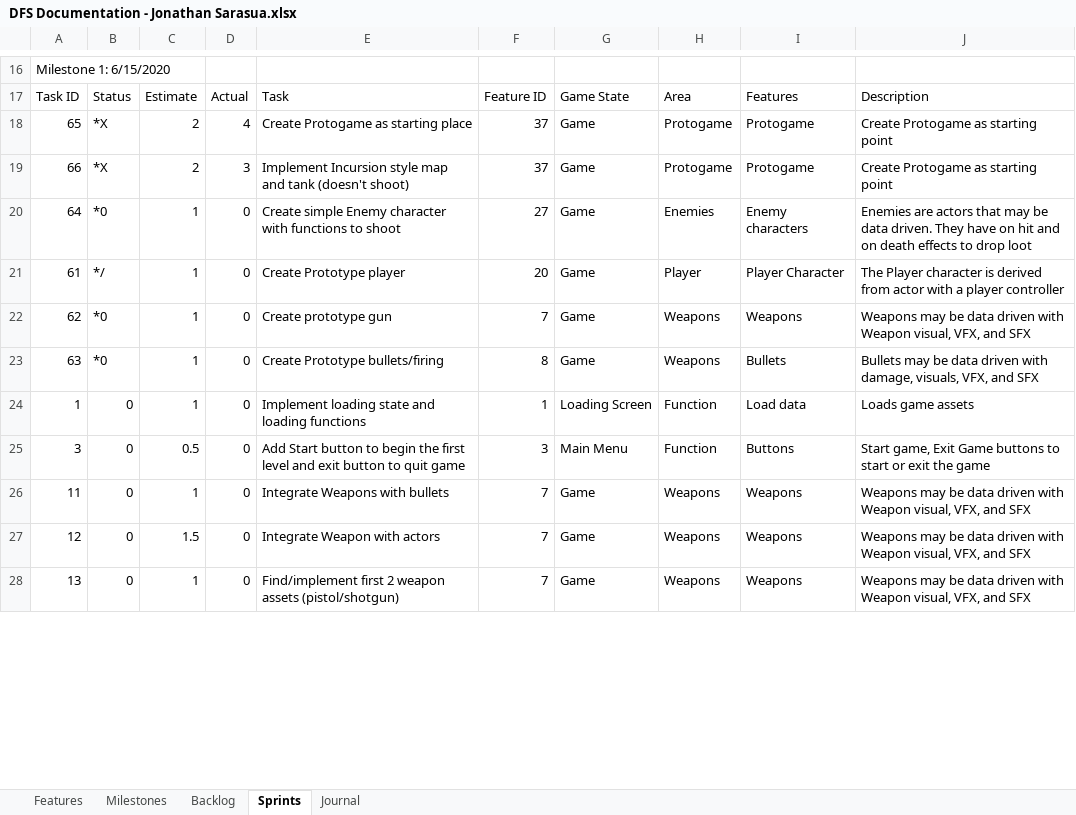
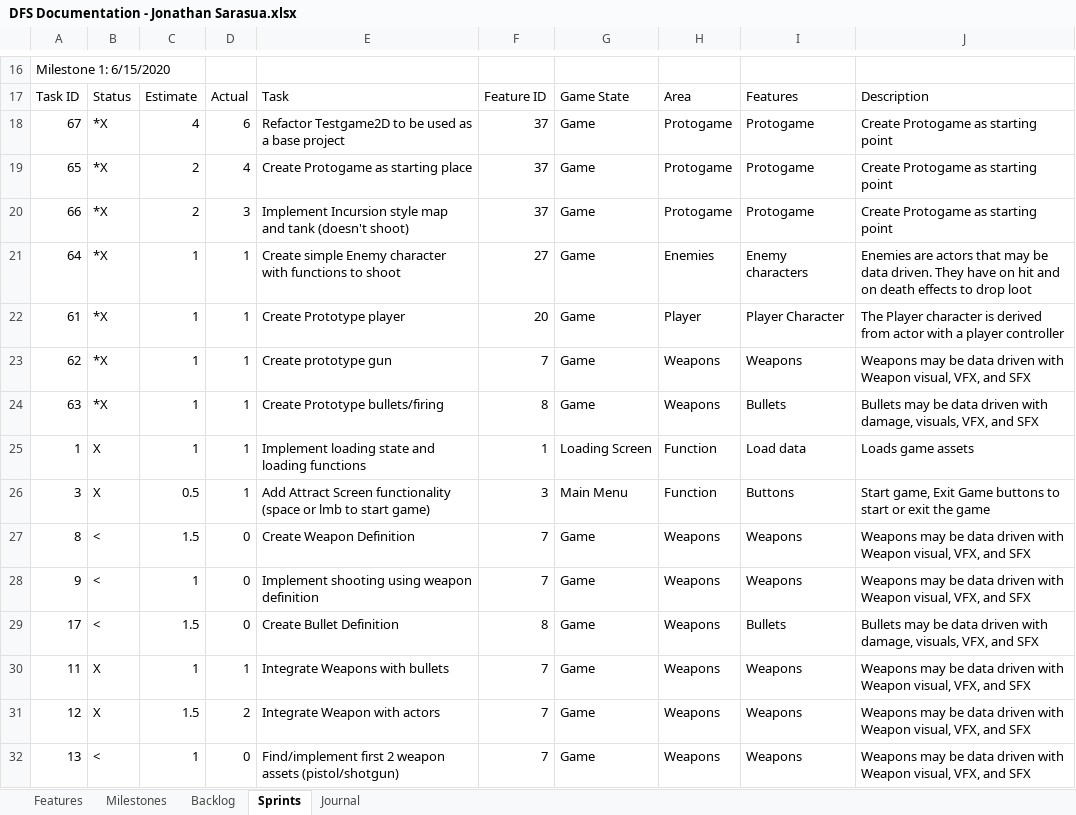
Before and after one commit to JSarasua/Guildhall, an Excel workbook: DFS/DFS Documentation - Jonathan Sarasua.xlsx, sheet Sprints, drawn as a sheet; only a part is shown, gaps mark what is left out; values as stored, in another font and other column widths than the file's, no borders; table styles not drawn; addresses are those after the commit; the diff covers the shown part only; the diff names each change by its address in the sheet, - before the commit and + after, or states it on an @@ line.

```diff
--- a/DFS/DFS Documentation - Jonathan Sarasua.xlsx (sheet Sprints)
+++ b/DFS/DFS Documentation - Jonathan Sarasua.xlsx (sheet Sprints)
+row 18: 67 | *X | 4 | 6 | Refactor Testgame2D to be used as a base project | 37 | Game | Protogame | Protogame | Create Protogame as starting point
-B21: *0
+B21: *X
-D21:D26: 0
+D21:D26: 1
-B22: */
+B22: *X
-B23:B24: *0
+B23:B24: *X
-B25:B26: 0
+B25:B26: X
-E26: Add Start button to begin the first level and exit button to quit game
+E26: Add Attract Screen functionality (space or lmb to start game)
+row 27: 8 | < | 1.5 | 0 | Create Weapon Definition | 7 | Game | Weapons | Weapons | Weapons may be data driven with Weapon visual, VFX, and SFX
+row 28: 9 | < | 1 | 0 | Implement shooting using weapon definition | 7 | Game | Weapons | Weapons | Weapons may be data driven with Weapon visual, VFX, and SFX
+row 29: 17 | < | 1.5 | 0 | Create Bullet Definition | 8 | Game | Weapons | Bullets | Bullets may be data driven with damage, visuals, VFX, and SFX
-B30:B31: 0
+B30:B31: X
-D30: 0
+D30: 1
-D31: 0
+D31: 2
-B32: 0
+B32: <
```
Also changed, not shown: 4 added rows, 1 removed row and 19 edited cells elsewhere in this sheet, sheet Journal, sheet Backlog, formulas that keep their value.
